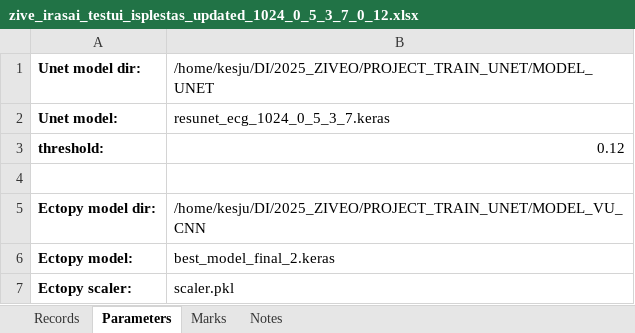
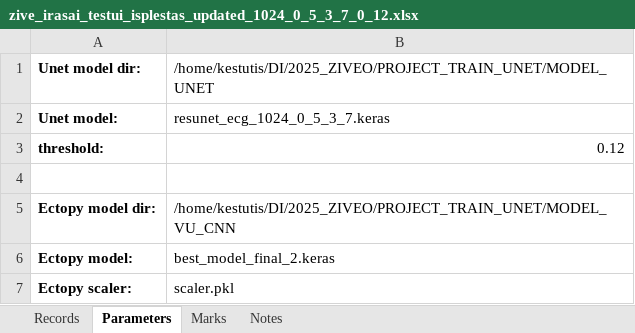
Before and after one commit to kesju/project_train_unet, an Excel workbook: 0_SELECT_ZIVE_DATA_2023/AtsisiuntimasZiveDuomenu/DuomenysTestui/zive_irasai_testui_isplestas_updated_1024_0_5_3_7_0_12.xlsx, sheet Parameters, drawn as a sheet; values as stored, in another font and other column widths than the file's, no borders; the diff names each change by its address in the sheet, - before the commit and + after, or states it on an @@ line.

```diff
--- a/0_SELECT_ZIVE_DATA_2023/AtsisiuntimasZiveDuomenu/DuomenysTestui/zive_irasai_testui_isplestas_updated_1024_0_5_3_7_0_12.xlsx (sheet Parameters)
+++ b/0_SELECT_ZIVE_DATA_2023/AtsisiuntimasZiveDuomenu/DuomenysTestui/zive_irasai_testui_isplestas_updated_1024_0_5_3_7_0_12.xlsx (sheet Parameters)
-B1: /home/kesju/DI/2025_ZIVEO/PROJECT_TRAIN_UNET/MODEL_UNET
+B1: /home/kestutis/DI/2025_ZIVEO/PROJECT_TRAIN_UNET/MODEL_UNET
-B5: /home/kesju/DI/2025_ZIVEO/PROJECT_TRAIN_UNET/MODEL_VU_CNN
+B5: /home/kestutis/DI/2025_ZIVEO/PROJECT_TRAIN_UNET/MODEL_VU_CNN
```
Also changed, not shown: sheet Records, 0_SELECT_ZIVE_DATA_2023/AtsisiuntimasZiveDuomenu/DuomenysTestui/zive_irasai_testui_isplestas.xlsx, 5 other files.
